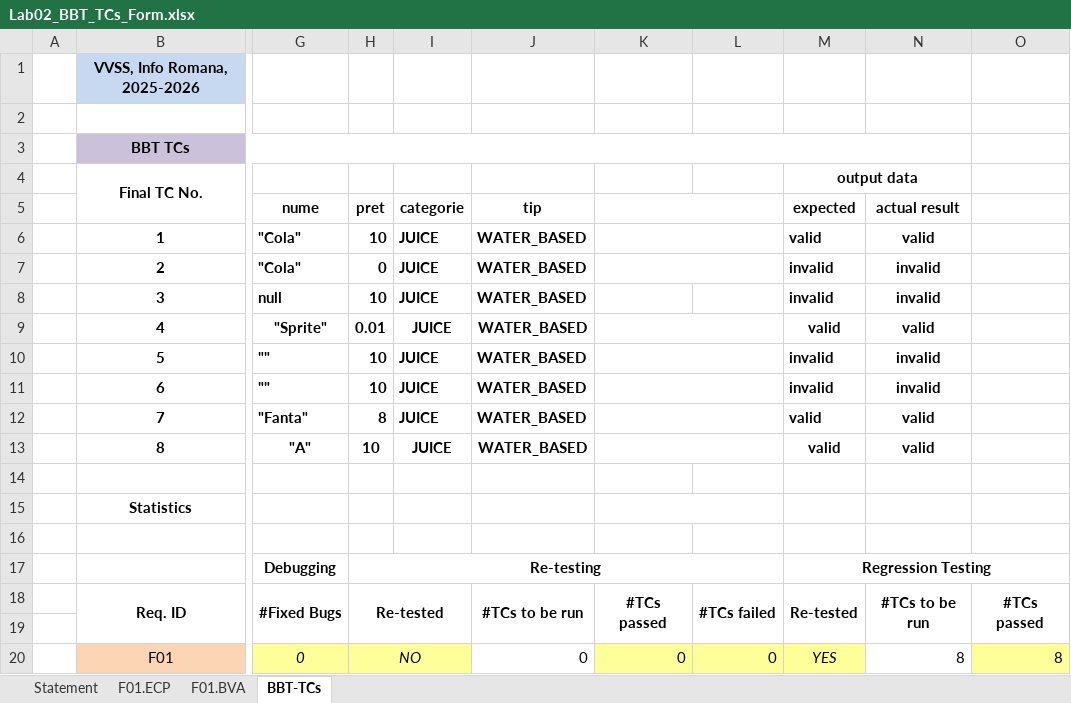
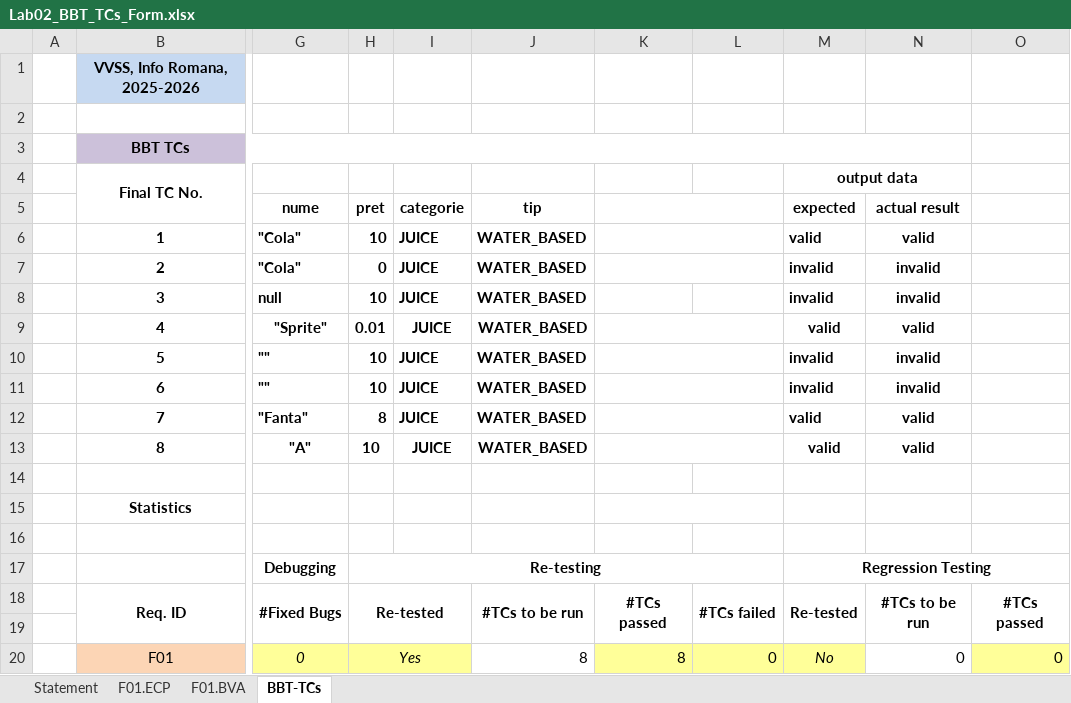
Before and after one commit to bxpxi/my-drink-shop-AM22, an Excel workbook: docs/Lab02/Lab02_BBT_TCs_Form.xlsx, sheet BBT-TCs, drawn as a sheet; only a part is shown, gaps mark what is left out; values as stored, in another font and other column widths than the file's, no borders; the diff names each change by its address in the sheet, - before the commit and + after, or states it on an @@ line.

```diff
--- a/docs/Lab02/Lab02_BBT_TCs_Form.xlsx (sheet BBT-TCs)
+++ b/docs/Lab02/Lab02_BBT_TCs_Form.xlsx (sheet BBT-TCs)
-H20: NO
+H20: Yes
-J20: 0
+J20: 8
-K20: 0
+K20: 8
-M20 (output data): YES
+M20 (output data): No
-N20: 8
+N20: 0
-O20: 8
+O20: 0
```
Also changed, not shown: sheet F01.BVA, 1 other file.
